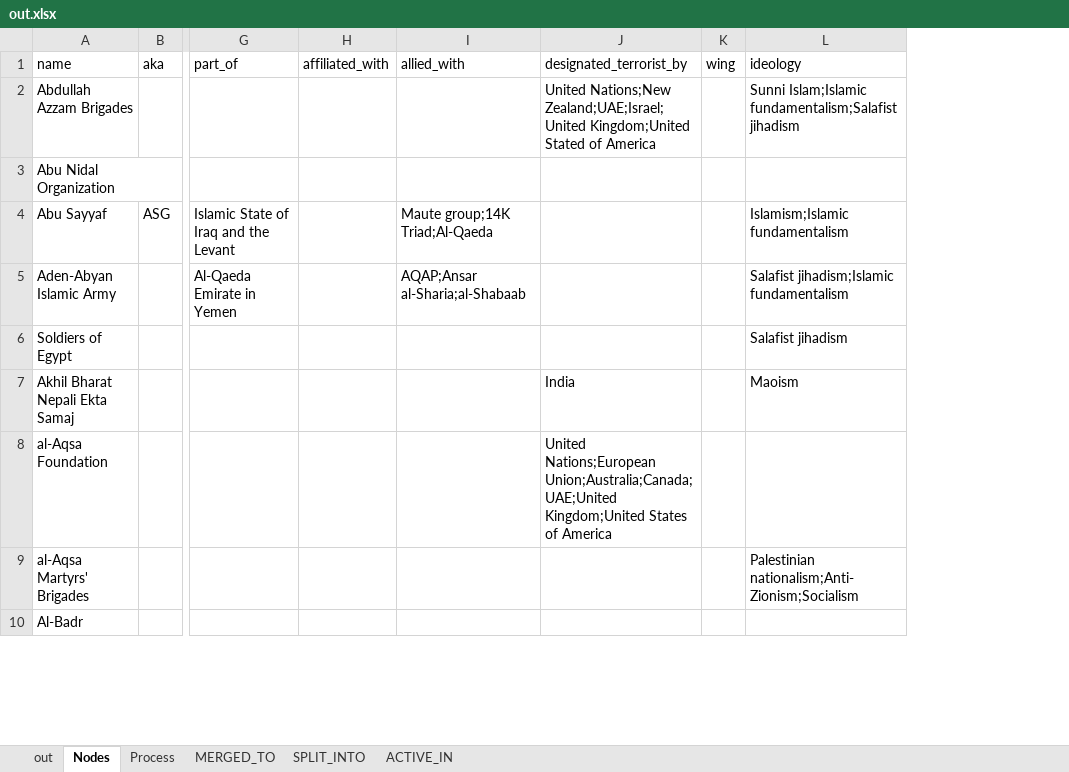
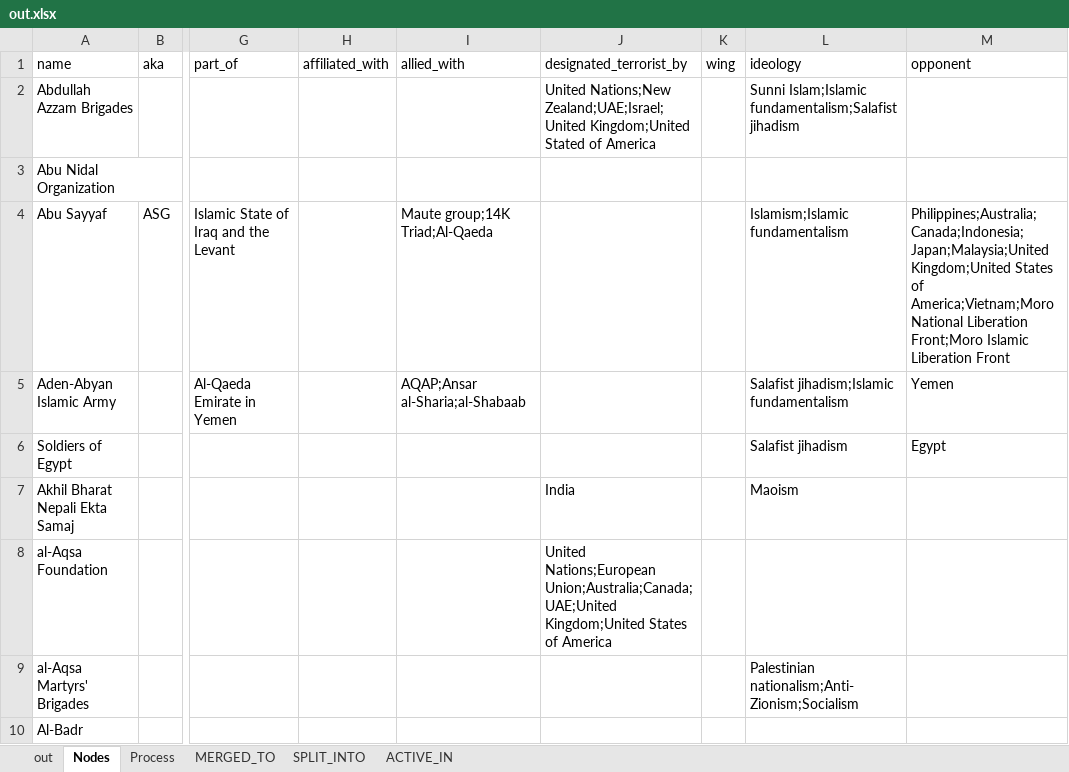
Before and after one commit to conflict-net-project/cnet-analysis, an Excel workbook: raw/out.xlsx, sheet Nodes, drawn as a sheet; only a part is shown, gaps mark what is left out; values as stored, in another font and other column widths than the file's, no borders; the diff names each change by its address in the sheet, - before the commit and + after, or states it on an @@ line.

Commit message:
cleaned opponents

```diff
--- a/raw/out.xlsx (sheet Nodes)
+++ b/raw/out.xlsx (sheet Nodes)
+column M (opponent), rows 4-6: Philippines;Australia;Canada;Indonesia;Japan;Malaysia;United Kingdom;United States of America;Vietnam;Moro National Liberation Front;Moro Islamic Liberation Front | Yemen | Egypt
```
Also changed, not shown: sheet out.
